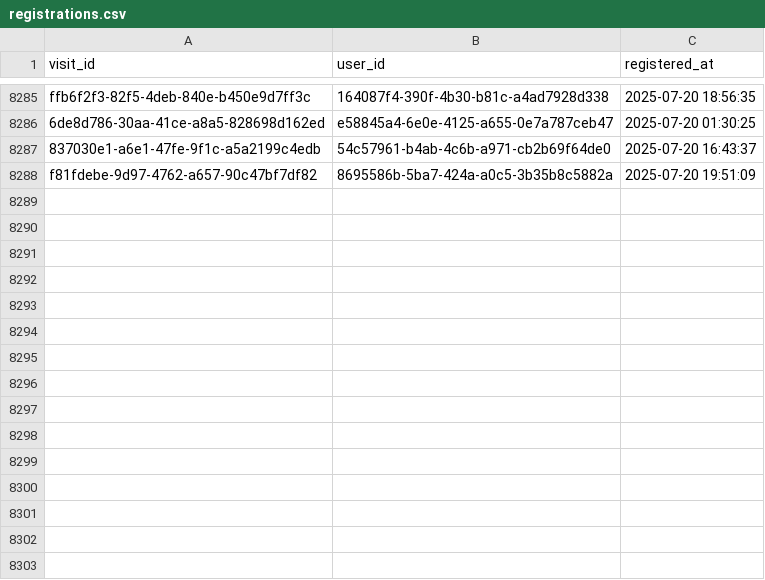
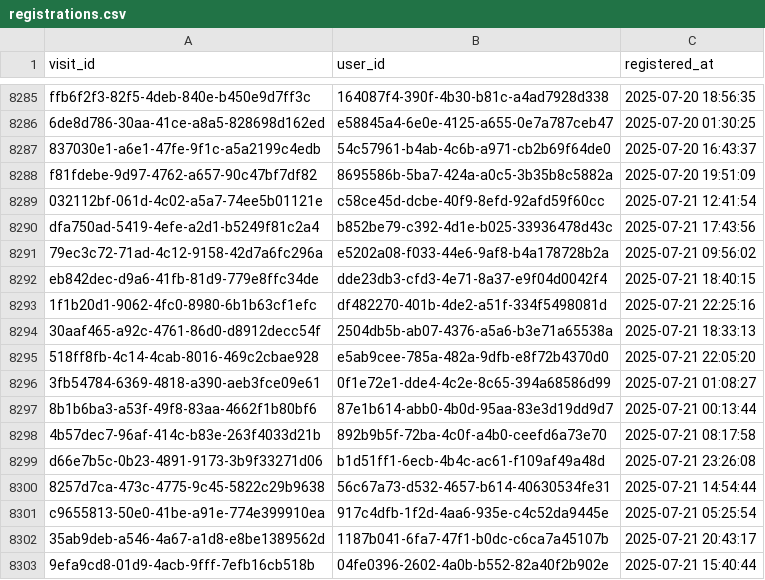
Before and after one commit to ae-wizard/ae-sample-project, a CSV file: models/registrations.csv, drawn as a sheet; only a part is shown, gaps mark what is left out; the diff names each change by its address in the sheet, - before the commit and + after, or states it on an @@ line.

Commit message:
Append 8302 new records to registrations.csv

```diff
--- a/models/registrations.csv
+++ b/models/registrations.csv
+row 8289: 032112bf-061d-4c02-a5a7-74ee5b01121e | c58ce45d-dcbe-40f9-8efd-92afd59f60cc | 2025-07-21 12:41:54
+row 8290: dfa750ad-5419-4efe-a2d1-b5249f81c2a4 | b852be79-c392-4d1e-b025-33936478d43c | 2025-07-21 17:43:56
+row 8291: 79ec3c72-71ad-4c12-9158-42d7a6fc296a | e5202a08-f033-44e6-9af8-b4a178728b2a | 2025-07-21 09:56:02
+row 8292: eb842dec-d9a6-41fb-81d9-779e8ffc34de | dde23db3-cfd3-4e71-8a37-e9f04d0042f4 | 2025-07-21 18:40:15
+row 8293: 1f1b20d1-9062-4fc0-8980-6b1b63cf1efc | df482270-401b-4de2-a51f-334f5498081d | 2025-07-21 22:25:16
+row 8294: 30aaf465-a92c-4761-86d0-d8912decc54f | 2504db5b-ab07-4376-a5a6-b3e71a65538a | 2025-07-21 18:33:13
+row 8295: 518ff8fb-4c14-4cab-8016-469c2cbae928 | e5ab9cee-785a-482a-9dfb-e8f72b4370d0 | 2025-07-21 22:05:20
+row 8296: 3fb54784-6369-4818-a390-aeb3fce09e61 | 0f1e72e1-dde4-4c2e-8c65-394a68586d99 | 2025-07-21 01:08:27
+row 8297: 8b1b6ba3-a53f-49f8-83aa-4662f1b80bf6 | 87e1b614-abb0-4b0d-95aa-83e3d19dd9d7 | 2025-07-21 00:13:44
+row 8298: 4b57dec7-96af-414c-b83e-263f4033d21b | 892b9b5f-72ba-4c0f-a4b0-ceefd6a73e70 | 2025-07-21 08:17:58
+row 8299: d66e7b5c-0b23-4891-9173-3b9f33271d06 | b1d51ff1-6ecb-4b4c-ac61-f109af49a48d | 2025-07-21 23:26:08
+row 8300: 8257d7ca-473c-4775-9c45-5822c29b9638 | 56c67a73-d532-4657-b614-40630534fe31 | 2025-07-21 14:54:44
+row 8301: c9655813-50e0-41be-a91e-774e399910ea | 917c4dfb-1f2d-4aa6-935e-c4c52da9445e | 2025-07-21 05:25:54
+row 8302: 35ab9deb-a546-4a67-a1d8-e8be1389562d | 1187b041-6fa7-47f1-b0dc-c6ca7a45107b | 2025-07-21 20:43:17
+row 8303: 9efa9cd8-01d9-4acb-9fff-7efb16cb518b | 04fe0396-2602-4a0b-b552-82a40f2b902e | 2025-07-21 15:40:44
```
